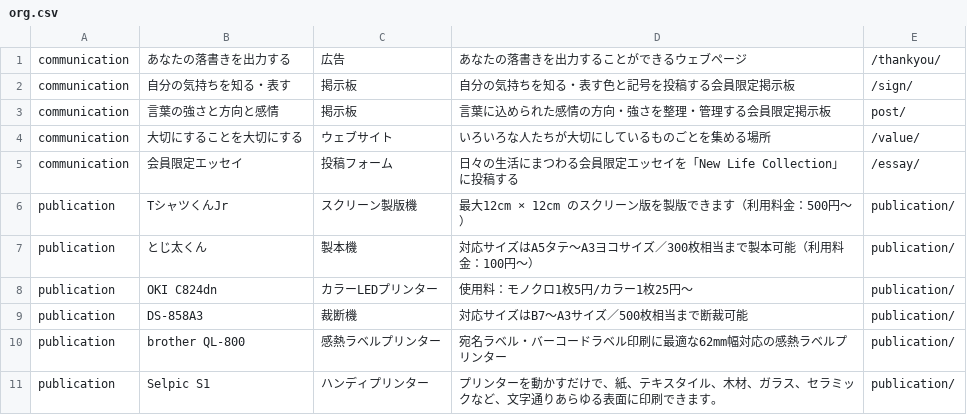
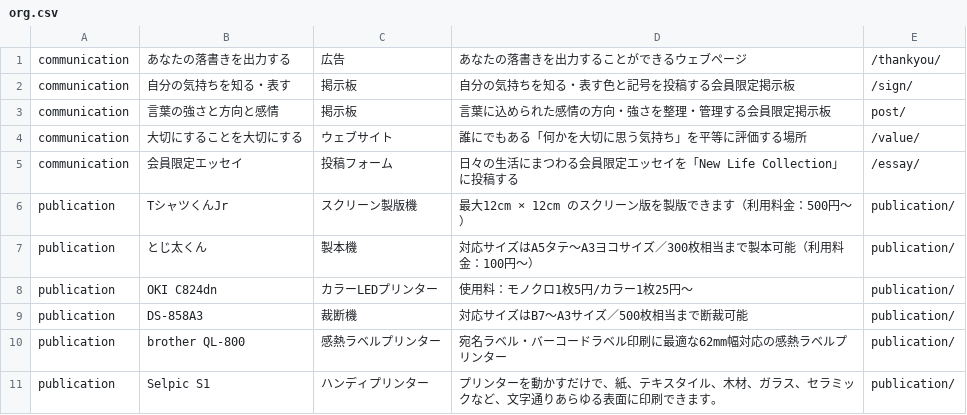
Before and after one commit to creative-community-pehu/index, a CSV file: org/org.csv, drawn as a sheet.

Commit message:
Update org.csv

```diff
--- a/org/org.csv
+++ b/org/org.csv
@@ -3,3 +3,3 @@ communication,"自分の気持ちを知る・表す","掲示板","自分の気
 communication,"言葉の強さと方向と感情","掲示板","言葉に込められた感情の方向・強さを整理・管理する会員限定掲示板",post/
-communication,"大切にすることを大切にする","ウェブサイト","いろいろな人たちが大切にしているものごとを集める場所",/value/
+communication,"大切にすることを大切にする","ウェブサイト","誰にでもある「何かを大切に思う気持ち」を平等に評価する場所",/value/
 communication,"会員限定エッセイ","投稿フォーム","日々の生活にまつわる会員限定エッセイを「New Life Collection」に投稿する",/essay/
```
